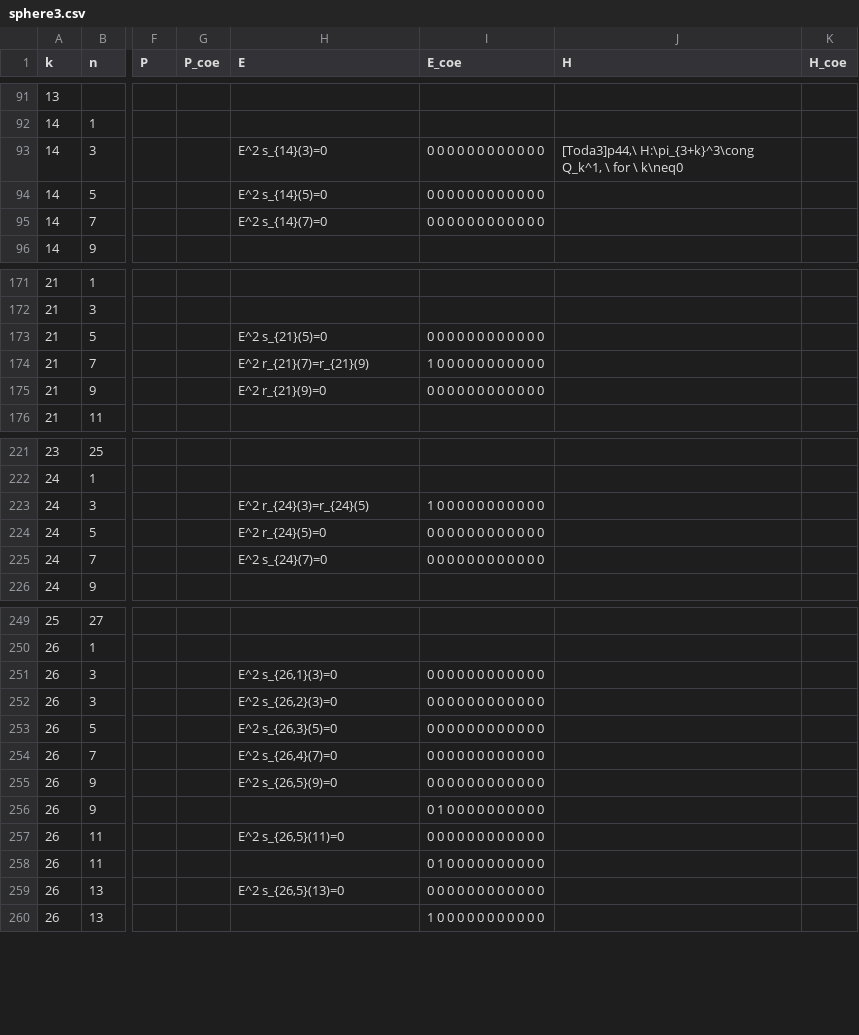
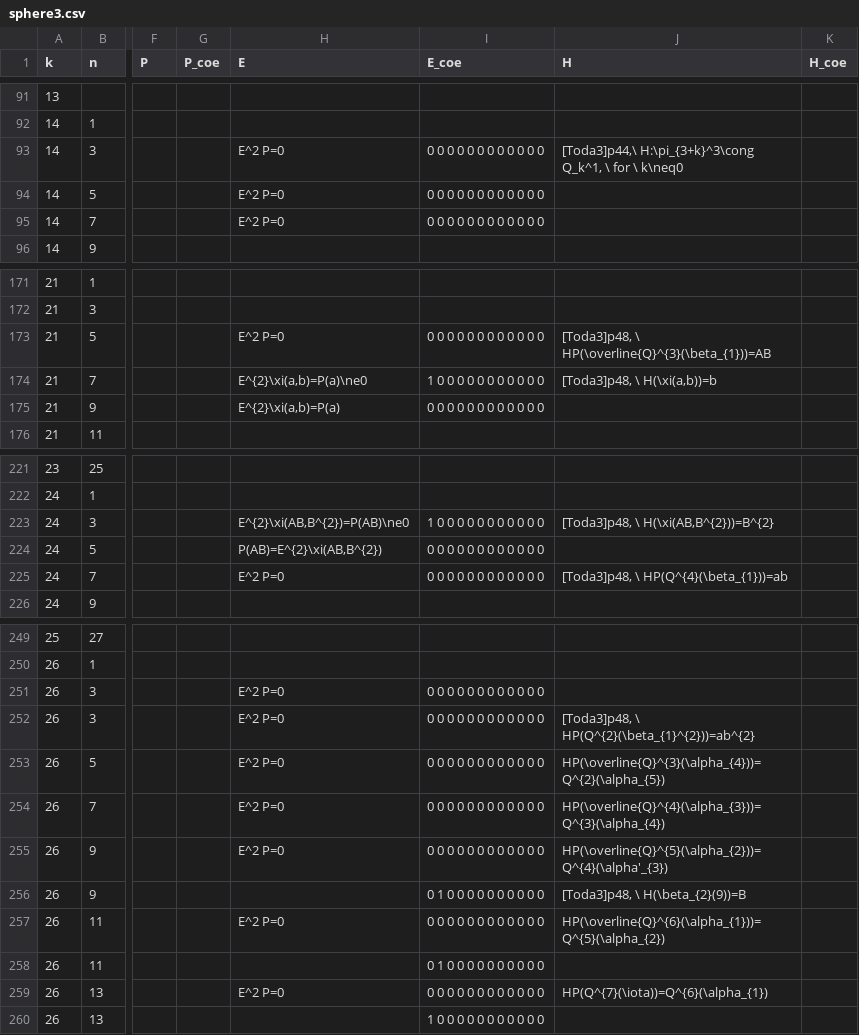
Before and after one commit to akebono03/Images-of-Generators-under-Homomorphisms-of-Double-EHP-Exact-Sequences, a CSV file: sphere3.csv, drawn as a sheet; only a part is shown, gaps mark what is left out; the diff covers the shown part only; the diff names each change by its address in the sheet, - before the commit and + after, or states it on an @@ line.

Commit message:
update tables generator3

```diff
--- a/sphere3.csv
+++ b/sphere3.csv
-H93 (E): E^2 s_{14}(3)=0
+H93 (E): E^2 P=0
-H94 (E): E^2 s_{14}(5)=0
+H94 (E): E^2 P=0
-H95 (E): E^2 s_{14}(7)=0
+H95 (E): E^2 P=0
-H173 (E): E^2 s_{21}(5)=0
+H173 (E): E^2 P=0
-J173 (H): (empty)
+J173 (H): [Toda3]p48, \ HP(\overline{Q}^{3}(\beta_{1}))=AB
-H174 (E): E^2 r_{21}(7)=r_{21}(9)
+H174 (E): E^{2}\xi(a,b)=P(a)\ne0
-J174 (H): (empty)
+J174 (H): [Toda3]p48, \ H(\xi(a,b))=b
-H175 (E): E^2 r_{21}(9)=0
+H175 (E): E^{2}\xi(a,b)=P(a)
-H223 (E): E^2 r_{24}(3)=r_{24}(5)
+H223 (E): E^{2}\xi(AB,B^{2})=P(AB)\ne0
-J223 (H): (empty)
+J223 (H): [Toda3]p48, \ H(\xi(AB,B^{2}))=B^{2}
-H224 (E): E^2 r_{24}(5)=0
+H224 (E): P(AB)=E^{2}\xi(AB,B^{2})
-H225 (E): E^2 s_{24}(7)=0
+H225 (E): E^2 P=0
-J225 (H): (empty)
+J225 (H): [Toda3]p48, \ HP(Q^{4}(\beta_{1}))=ab
-H251 (E): E^2 s_{26,1}(3)=0
+H251 (E): E^2 P=0
-H252 (E): E^2 s_{26,2}(3)=0
+H252 (E): E^2 P=0
-J252 (H): (empty)
+J252 (H): [Toda3]p48, \ HP(Q^{2}(\beta_{1}^{2}))=ab^{2}
-H253 (E): E^2 s_{26,3}(5)=0
+H253 (E): E^2 P=0
-J253 (H): (empty)
+J253 (H): HP(\overline{Q}^{3}(\alpha_{4}))=Q^{2}(\alpha_{5})
-H254 (E): E^2 s_{26,4}(7)=0
+H254 (E): E^2 P=0
-J254 (H): (empty)
+J254 (H): HP(\overline{Q}^{4}(\alpha_{3}))=Q^{3}(\alpha_{4})
-H255 (E): E^2 s_{26,5}(9)=0
+H255 (E): E^2 P=0
-J255 (H): (empty)
+J255 (H): HP(\overline{Q}^{5}(\alpha_{2}))=Q^{4}(\alpha'_{3})
-J256 (H): (empty)
+J256 (H): [Toda3]p48, \ H(\beta_{2}(9))=B
-H257 (E): E^2 s_{26,5}(11)=0
+H257 (E): E^2 P=0
-J257 (H): (empty)
+J257 (H): HP(\overline{Q}^{6}(\alpha_{1}))=Q^{5}(\alpha_{2})
-H259 (E): E^2 s_{26,5}(13)=0
+H259 (E): E^2 P=0
-J259 (H): (empty)
+J259 (H): HP(Q^{7}(\iota))=Q^{6}(\alpha_{1})
```
Also changed, not shown: 18 edited cells elsewhere in this file, fiber3.csv, generator3.csv, 2 other files.
